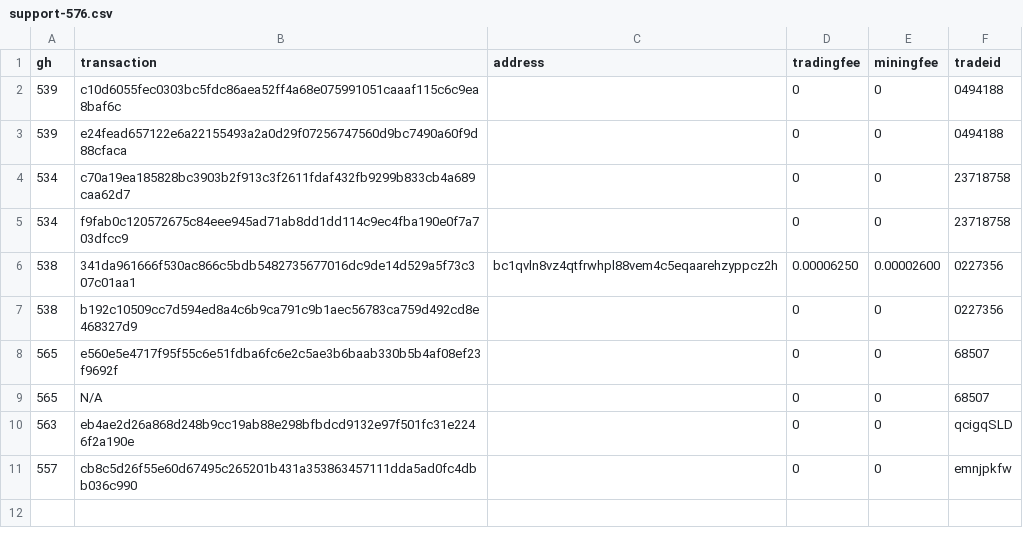
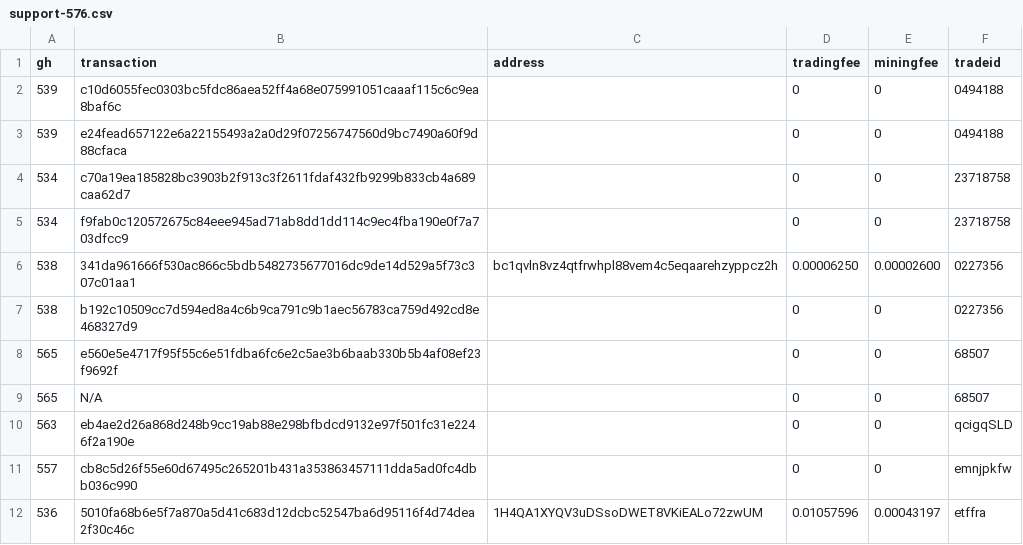
Before and after one commit to bisq-network/support, a CSV file: support-576.csv, drawn as a sheet; the diff names each change by its address in the sheet, - before the commit and + after, or states it on an @@ line.

Commit message:
Add txns for fee reimbursement #536

```diff
--- a/support-576.csv
+++ b/support-576.csv
+row 12: 536 | 5010fa68b6e5f7a870a5d41c683d12dcbc52547ba6d95116f4d74dea2f30c46c | 1H4QA1XYQV3uDSsoDWET8VKiEALo72zwUM | 0.01057596 | 0.00043197 | etffra
```
